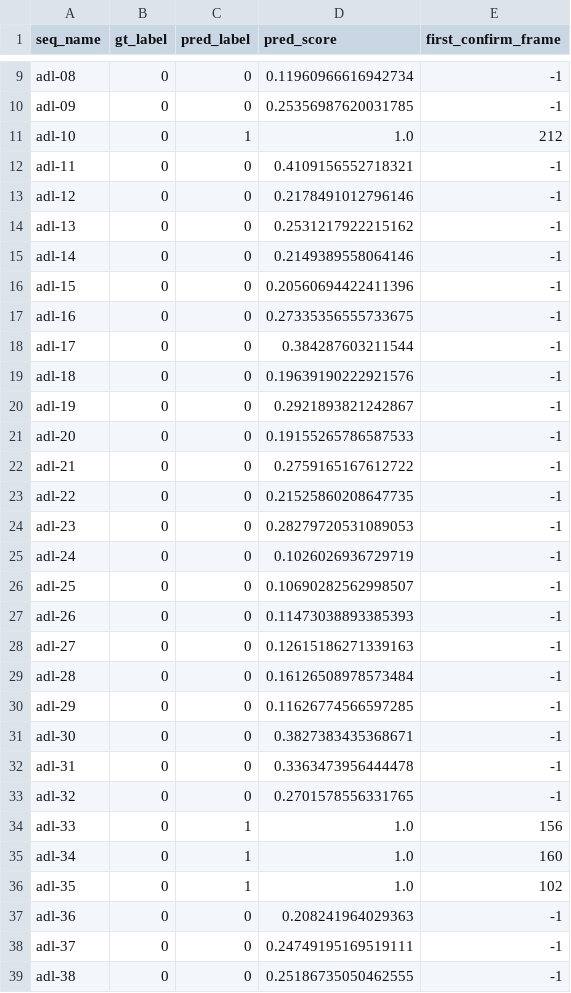
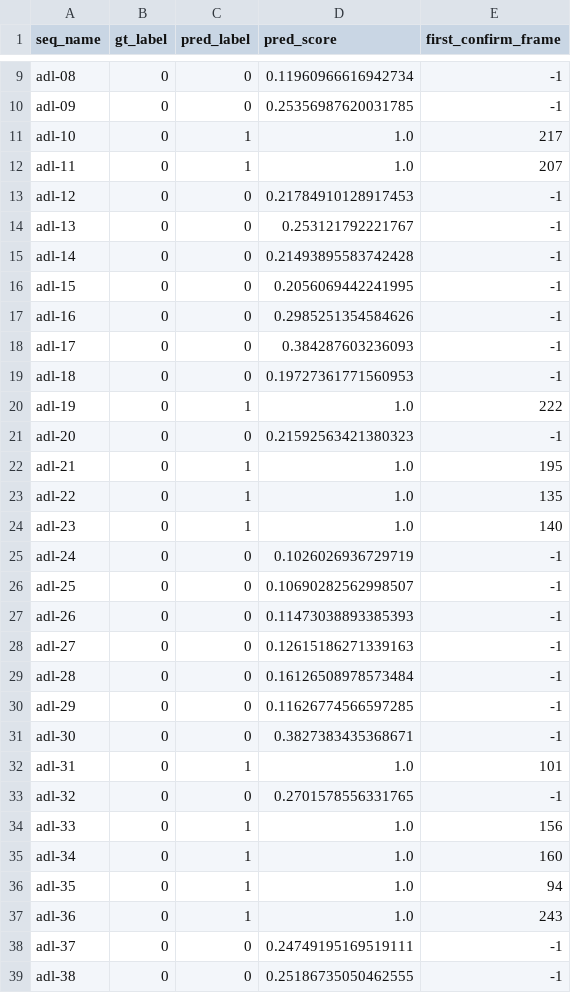
Before and after one commit to Algoculus/Human-anomaly-localization-YOLOv8s-pose, a CSV file: urfd_fall_yolo_pose/runs/fixed/predictions.csv, drawn as a sheet; only a part is shown, gaps mark what is left out; the diff covers the shown part only.

Commit message:
Enhance documentation and add new scripts for evaluation and debugging
- Improved docstrings in smoothing.py, tracking.py, and yolo_pose.py for better clarity on methods and parameters.
- Added compare_results.py to facilitate comparison between baseline and fixed evaluation results.
- Introduced debug_sequences.py for frame-by-frame debugging of sequences with detailed logging.
- Created final_summary.py to generate a comprehensive summary of optimization results.
- Implemented quick_eval.py for rapid evaluation on a subset of sequences.
- Added quick_test.py for testing on a few sequences to verify functionality.
- Developed render_key_videos.py to render videos for key sequences highlighting important changes.
- Created run_eval_auto.py for automated evaluation handling all I/O processes.
- Introduced test_problem_seqs.py to quickly test problematic sequences and summarize results.

```diff
--- a/urfd_fall_yolo_pose/runs/fixed/predictions.csv
+++ b/urfd_fall_yolo_pose/runs/fixed/predictions.csv
@@ -10,16 +10,16 @@ adl-08,0,0,0.11960966616942734,-1
 adl-09,0,0,0.25356987620031785,-1
-adl-10,0,1,1.0,212
-adl-11,0,0,0.4109156552718321,-1
-adl-12,0,0,0.2178491012796146,-1
-adl-13,0,0,0.2531217922215162,-1
-adl-14,0,0,0.2149389558064146,-1
-adl-15,0,0,0.20560694422411396,-1
-adl-16,0,0,0.27335356555733675,-1
-adl-17,0,0,0.384287603211544,-1
-adl-18,0,0,0.19639190222921576,-1
-adl-19,0,0,0.2921893821242867,-1
-adl-20,0,0,0.19155265786587533,-1
-adl-21,0,0,0.2759165167612722,-1
-adl-22,0,0,0.21525860208647735,-1
-adl-23,0,0,0.28279720531089053,-1
+adl-10,0,1,1.0,217
+adl-11,0,1,1.0,207
+adl-12,0,0,0.21784910128917453,-1
+adl-13,0,0,0.253121792221767,-1
+adl-14,0,0,0.21493895583742428,-1
+adl-15,0,0,0.2056069442241995,-1
+adl-16,0,0,0.2985251354584626,-1
+adl-17,0,0,0.384287603236093,-1
+adl-18,0,0,0.19727361771560953,-1
+adl-19,0,1,1.0,222
+adl-20,0,0,0.21592563421380323,-1
+adl-21,0,1,1.0,195
+adl-22,0,1,1.0,135
+adl-23,0,1,1.0,140
 adl-24,0,0,0.1026026936729719,-1
@@ -31,3 +31,3 @@ adl-29,0,0,0.11626774566597285,-1
 adl-30,0,0,0.3827383435368671,-1
-adl-31,0,0,0.3363473956444478,-1
+adl-31,0,1,1.0,101
 adl-32,0,0,0.2701578556331765,-1
@@ -35,4 +35,4 @@ adl-33,0,1,1.0,156
 adl-34,0,1,1.0,160
-adl-35,0,1,1.0,102
-adl-36,0,0,0.208241964029363,-1
+adl-35,0,1,1.0,94
+adl-36,0,1,1.0,243
 adl-37,0,0,0.24749195169519111,-1
```
Also changed, not shown: 22 edited cells elsewhere in this file, urfd_fall_yolo_pose/outputs/predictions.csv, 20 other files.
